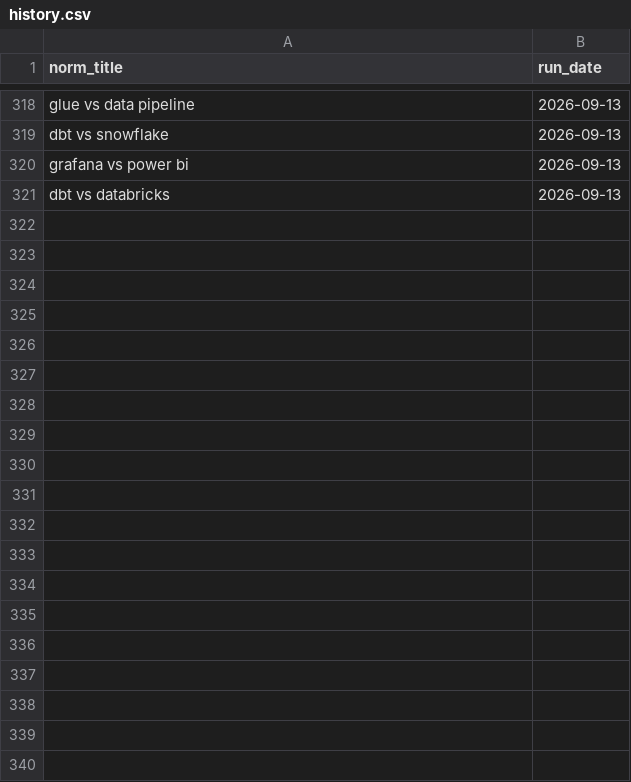
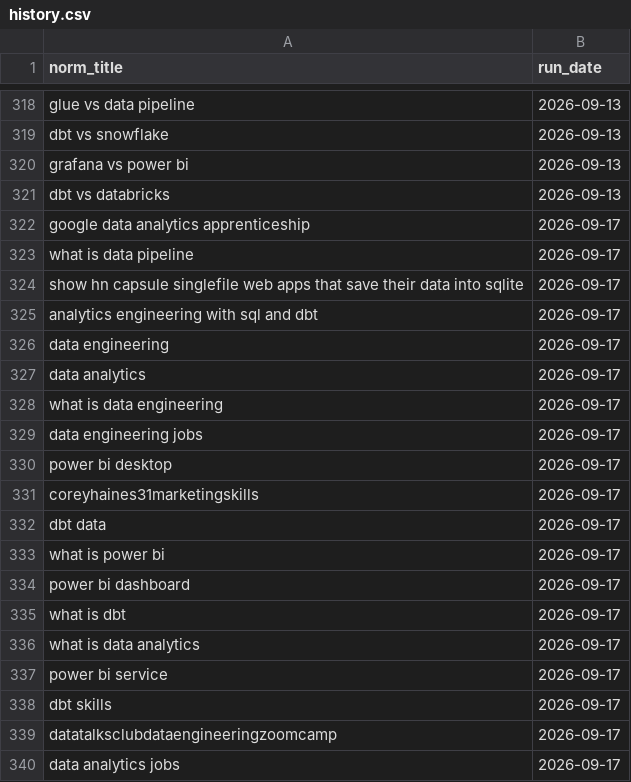
Before and after one commit to raishaldhawan23/trend-tracker, a CSV file: history.csv, drawn as a sheet; only a part is shown, gaps mark what is left out; the diff covers the shown part only; the diff names each change by its address in the sheet, - before the commit and + after, or states it on an @@ line.

```diff
--- a/history.csv
+++ b/history.csv
+row 322: google data analytics apprenticeship | 2026-09-17
+row 323: what is data pipeline | 2026-09-17
+row 324: show hn capsule singlefile web apps that save their data into sqlite | 2026-09-17
+row 325: analytics engineering with sql and dbt | 2026-09-17
+row 326: data engineering | 2026-09-17
+row 327: data analytics | 2026-09-17
+row 328: what is data engineering | 2026-09-17
+row 329: data engineering jobs | 2026-09-17
+row 330: power bi desktop | 2026-09-17
+row 331: coreyhaines31marketingskills | 2026-09-17
+row 332: dbt data | 2026-09-17
+row 333: what is power bi | 2026-09-17
+row 334: power bi dashboard | 2026-09-17
+row 335: what is dbt | 2026-09-17
+row 336: what is data analytics | 2026-09-17
+row 337: power bi service | 2026-09-17
+row 338: dbt skills | 2026-09-17
+row 339: datatalksclubdataengineeringzoomcamp | 2026-09-17
+row 340: data analytics jobs | 2026-09-17
```
Also changed, not shown: 21 added rows elsewhere in this file, report.csv, 2 other files.
